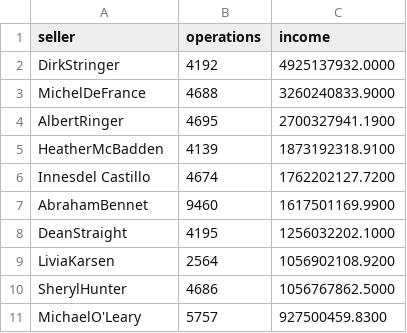
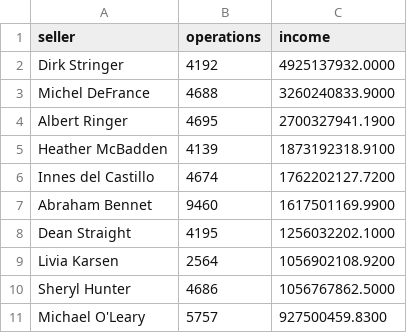
Before and after one commit to ksegor/data-analytics-project-92, a CSV file: top_10_total_income.csv, drawn as a sheet.

Commit message:
Add files via upload

```diff
--- a/top_10_total_income.csv
+++ b/top_10_total_income.csv
@@ -1,11 +1,11 @@
 "seller","operations","income"
-DirkStringer,4192,4925137932.0000
-MichelDeFrance,4688,3260240833.9000
-AlbertRinger,4695,2700327941.1900
-HeatherMcBadden,4139,1873192318.9100
-Innesdel Castillo,4674,1762202127.7200
-AbrahamBennet,9460,1617501169.9900
-DeanStraight,4195,1256032202.1000
-LiviaKarsen,2564,1056902108.9200
-SherylHunter,4686,1056767862.5000
-MichaelO'Leary,5757,927500459.8300
+Dirk Stringer,4192,4925137932.0000
+Michel DeFrance,4688,3260240833.9000
+Albert Ringer,4695,2700327941.1900
+Heather McBadden,4139,1873192318.9100
+Innes del Castillo,4674,1762202127.7200
+Abraham Bennet,9460,1617501169.9900
+Dean Straight,4195,1256032202.1000
+Livia Karsen,2564,1056902108.9200
+Sheryl Hunter,4686,1056767862.5000
+Michael O'Leary,5757,927500459.8300
```
